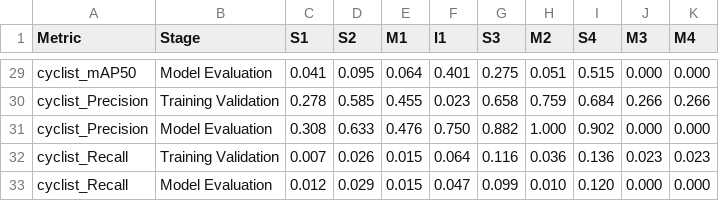
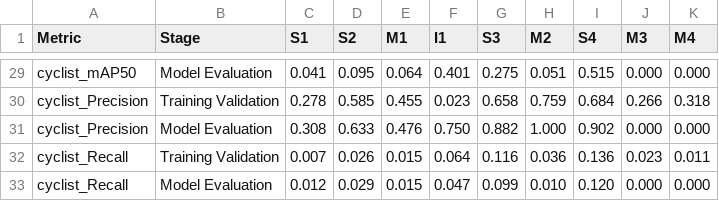
Before and after one commit to isralennon/MSAAI521, a CSV file: results_analysis/results_data.csv, drawn as a sheet; only a part is shown, gaps mark what is left out; the diff covers the shown part only; the diff names each change by its address in the sheet, - before the commit and + after, or states it on an @@ line.

```diff
--- a/results_analysis/results_data.csv
+++ b/results_analysis/results_data.csv
-K30 (M4): 0.266
+K30 (M4): 0.318
-K32 (M4): 0.023
+K32 (M4): 0.011
```
Also changed, not shown: 27 edited cells elsewhere in this file, 7 other files.
